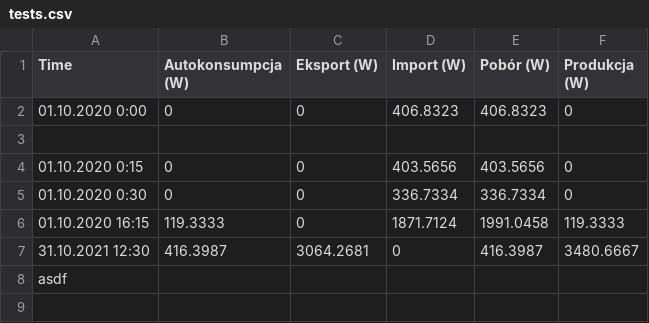
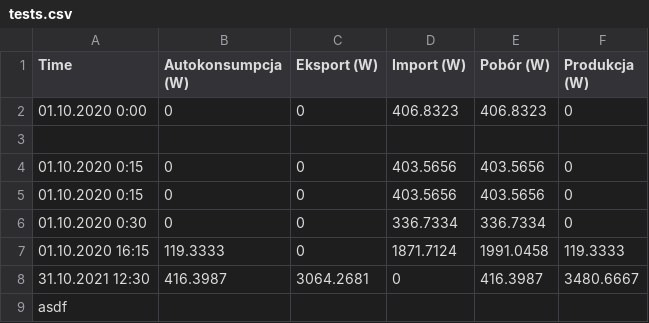
Before and after one commit to mattys1/zaawansowane-p6, a CSV file: tests.csv, drawn as a sheet; the diff names each change by its address in the sheet, - before the commit and + after, or states it on an @@ line.

Commit message:
tests.csv double line

```diff
--- a/tests.csv
+++ b/tests.csv
+row 5: 01.10.2020 0:15 | 0 | 0 | 403.5656 | 403.5656 | 0
```
